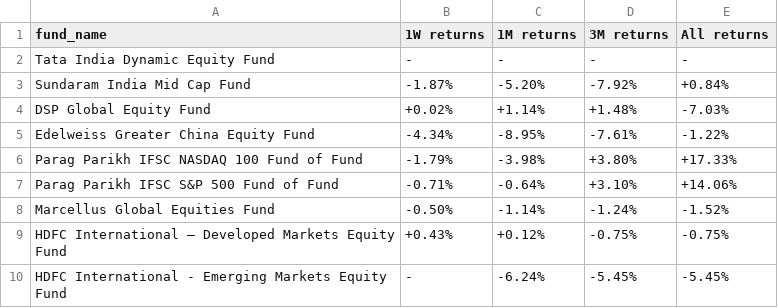
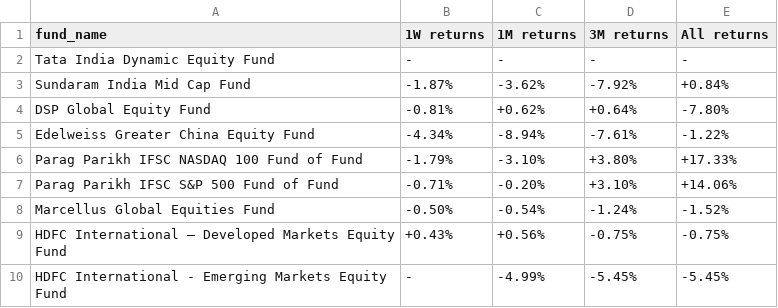
Before and after one commit to ronittripathy2004-lab/gift-tracker, a CSV file: funds.csv, drawn as a sheet.

```diff
--- a/funds.csv
+++ b/funds.csv
@@ -2,9 +2,9 @@ fund_name,1W returns,1M returns,3M returns,All returns
 Tata India Dynamic Equity Fund,-,-,-,-
-Sundaram India Mid Cap Fund,-1.87%,-5.20%,-7.92%,+0.84%
-DSP Global Equity Fund,+0.02%,+1.14%,+1.48%,-7.03%
-Edelweiss Greater China Equity Fund,-4.34%,-8.95%,-7.61%,-1.22%
-Parag Parikh IFSC NASDAQ 100 Fund of Fund,-1.79%,-3.98%,+3.80%,+17.33%
-Parag Parikh IFSC S&P 500 Fund of Fund,-0.71%,-0.64%,+3.10%,+14.06%
-Marcellus Global Equities Fund,-0.50%,-1.14%,-1.24%,-1.52%
-HDFC International – Developed Markets Equity Fund,+0.43%,+0.12%,-0.75%,-0.75%
-HDFC International - Emerging Markets Equity Fund,-,-6.24%,-5.45%,-5.45%
+Sundaram India Mid Cap Fund,-1.87%,-3.62%,-7.92%,+0.84%
+DSP Global Equity Fund,-0.81%,+0.62%,+0.64%,-7.80%
+Edelweiss Greater China Equity Fund,-4.34%,-8.94%,-7.61%,-1.22%
+Parag Parikh IFSC NASDAQ 100 Fund of Fund,-1.79%,-3.10%,+3.80%,+17.33%
+Parag Parikh IFSC S&P 500 Fund of Fund,-0.71%,-0.20%,+3.10%,+14.06%
+Marcellus Global Equities Fund,-0.50%,-0.54%,-1.24%,-1.52%
+HDFC International – Developed Markets Equity Fund,+0.43%,+0.56%,-0.75%,-0.75%
+HDFC International - Emerging Markets Equity Fund,-,-4.99%,-5.45%,-5.45%
```
Also changed, not shown: funds_raw.csv, 1 other file.
